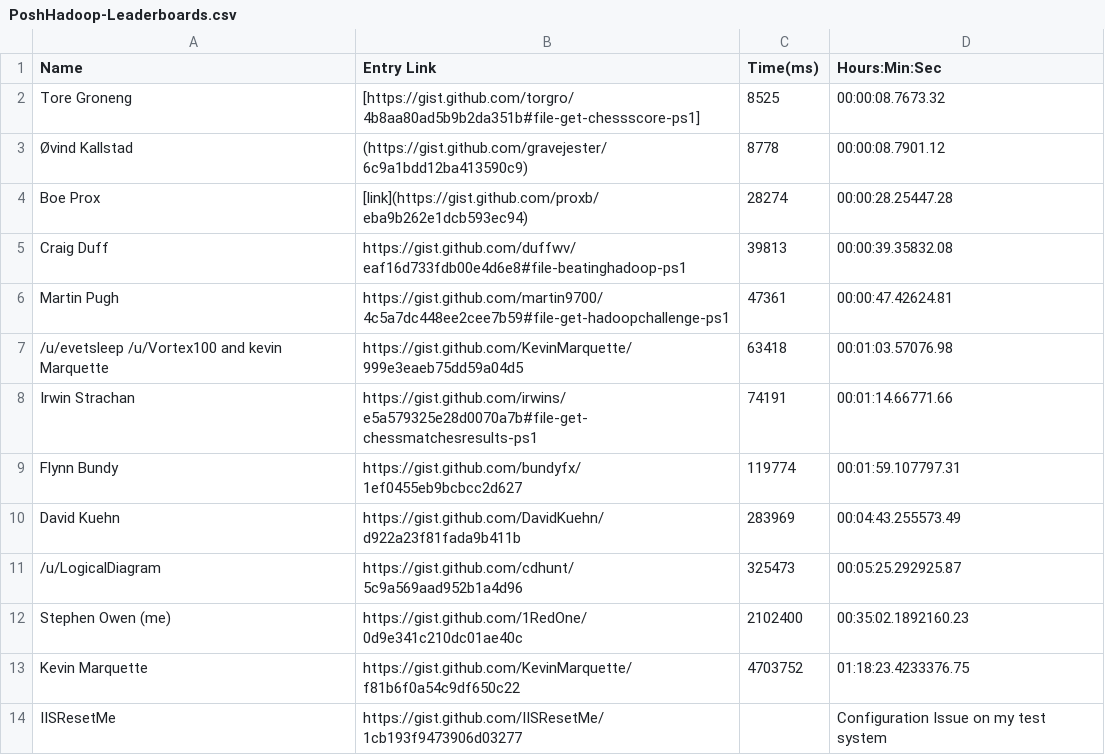
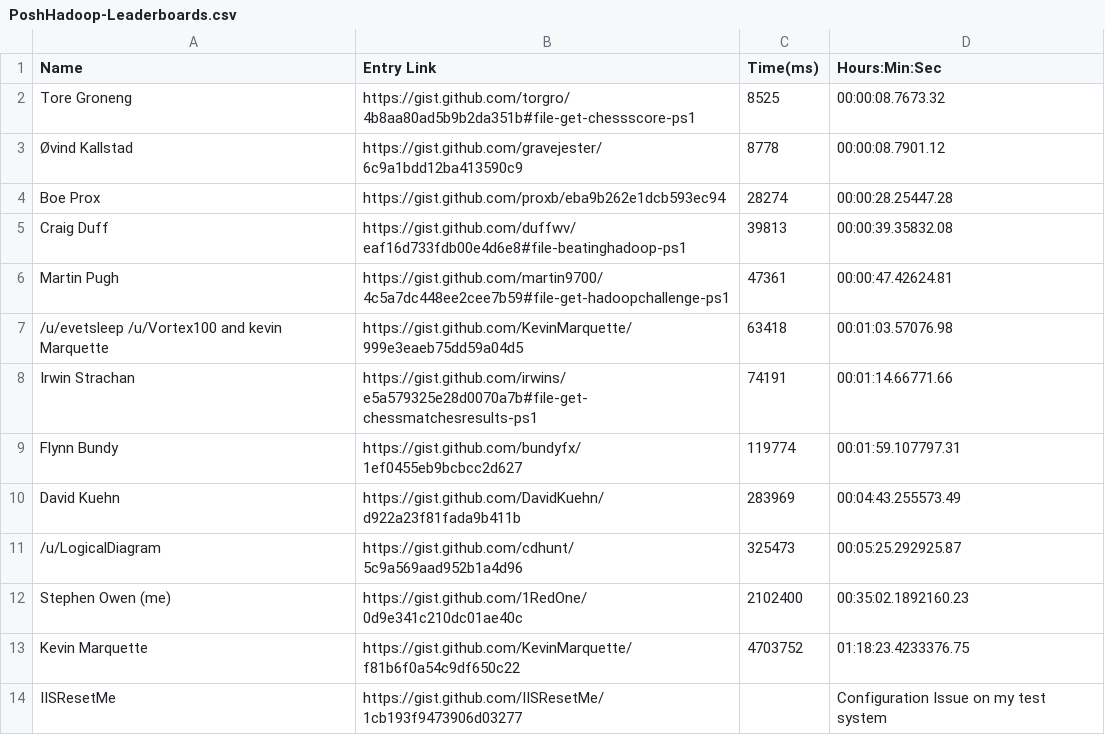
Before and after one commit to 1RedOne/BlogPosts, a CSV file: PoshHadoop-Leaderboards.csv, drawn as a sheet.

Commit message:
Update PoshHadoop-Leaderboards.csv

```diff
--- a/PoshHadoop-Leaderboards.csv
+++ b/PoshHadoop-Leaderboards.csv
@@ -1,5 +1,5 @@
 Name,Entry Link,Time(ms),Hours:Min:Sec
-Tore Groneng,[https://gist.github.com/torgro/4b8aa80ad5b9b2da351b#file-get-chessscore-ps1],8525,00:00:08.7673.32
-Øvind Kallstad,(https://gist.github.com/gravejester/6c9a1bdd12ba413590c9),8778,00:00:08.7901.12
-Boe Prox,[link](https://gist.github.com/proxb/eba9b262e1dcb593ec94),28274,00:00:28.25447.28
+Tore Groneng,https://gist.github.com/torgro/4b8aa80ad5b9b2da351b#file-get-chessscore-ps1,8525,00:00:08.7673.32
+Øvind Kallstad,https://gist.github.com/gravejester/6c9a1bdd12ba413590c9,8778,00:00:08.7901.12
+Boe Prox,https://gist.github.com/proxb/eba9b262e1dcb593ec94,28274,00:00:28.25447.28
 Craig Duff,https://gist.github.com/duffwv/eaf16d733fdb00e4d6e8#file-beatinghadoop-ps1,39813,00:00:39.35832.08
```
